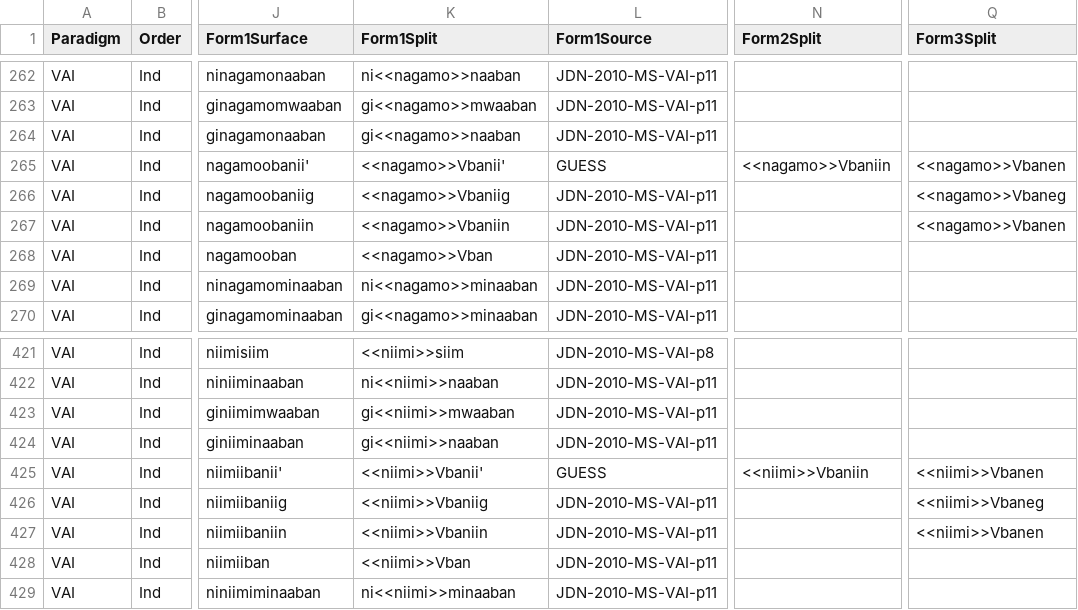
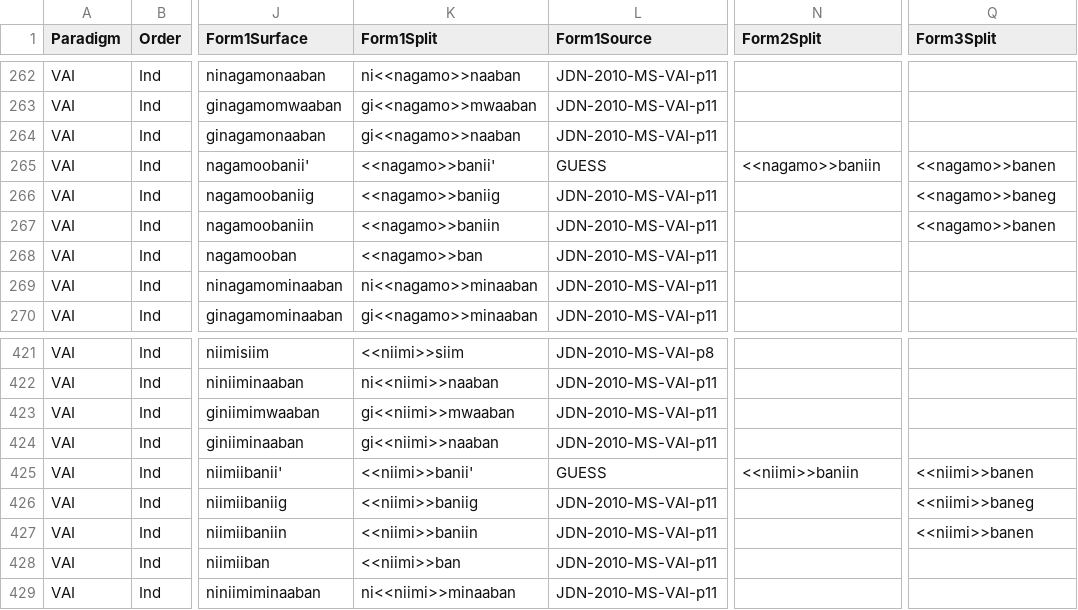
Before and after one commit to ELF-Lab/OjibweMorph, a CSV file: VerbSpreadsheets/VAI_IND.csv, drawn as a sheet; only a part is shown, gaps mark what is left out; the diff names each change by its address in the sheet, - before the commit and + after, or states it on an @@ line.

```diff
--- a/VerbSpreadsheets/VAI_IND.csv
+++ b/VerbSpreadsheets/VAI_IND.csv
-K265 (Form1Split): <<nagamo>>Vbanii'
+K265 (Form1Split): <<nagamo>>banii'
-N265 (Form2Split): <<nagamo>>Vbaniin
+N265 (Form2Split): <<nagamo>>baniin
-Q265 (Form3Split): <<nagamo>>Vbanen
+Q265 (Form3Split): <<nagamo>>banen
-K266 (Form1Split): <<nagamo>>Vbaniig
+K266 (Form1Split): <<nagamo>>baniig
-Q266 (Form3Split): <<nagamo>>Vbaneg
+Q266 (Form3Split): <<nagamo>>baneg
-K267 (Form1Split): <<nagamo>>Vbaniin
+K267 (Form1Split): <<nagamo>>baniin
-Q267 (Form3Split): <<nagamo>>Vbanen
+Q267 (Form3Split): <<nagamo>>banen
-K268 (Form1Split): <<nagamo>>Vban
+K268 (Form1Split): <<nagamo>>ban
-K425 (Form1Split): <<niimi>>Vbanii'
+K425 (Form1Split): <<niimi>>banii'
-N425 (Form2Split): <<niimi>>Vbaniin
+N425 (Form2Split): <<niimi>>baniin
-Q425 (Form3Split): <<niimi>>Vbanen
+Q425 (Form3Split): <<niimi>>banen
-K426 (Form1Split): <<niimi>>Vbaniig
+K426 (Form1Split): <<niimi>>baniig
-Q426 (Form3Split): <<niimi>>Vbaneg
+Q426 (Form3Split): <<niimi>>baneg
-K427 (Form1Split): <<niimi>>Vbaniin
+K427 (Form1Split): <<niimi>>baniin
-Q427 (Form3Split): <<niimi>>Vbanen
+Q427 (Form3Split): <<niimi>>banen
-K428 (Form1Split): <<niimi>>Vban
+K428 (Form1Split): <<niimi>>ban
```
Also changed, not shown: VerbSpreadsheets/VAI_IMP.csv, 1 other file.
